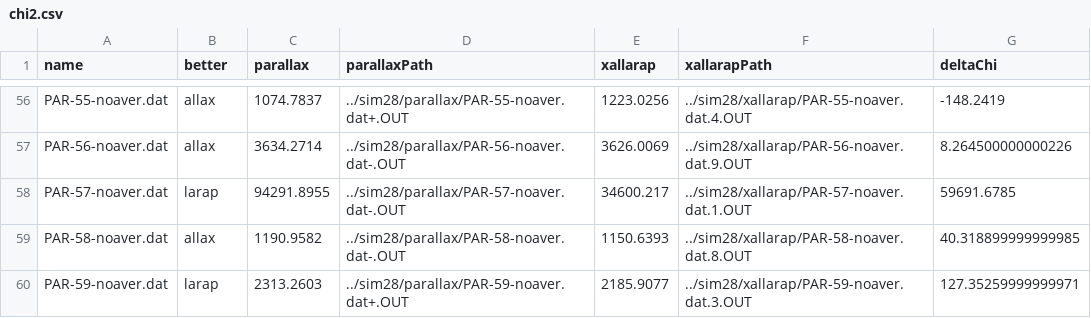
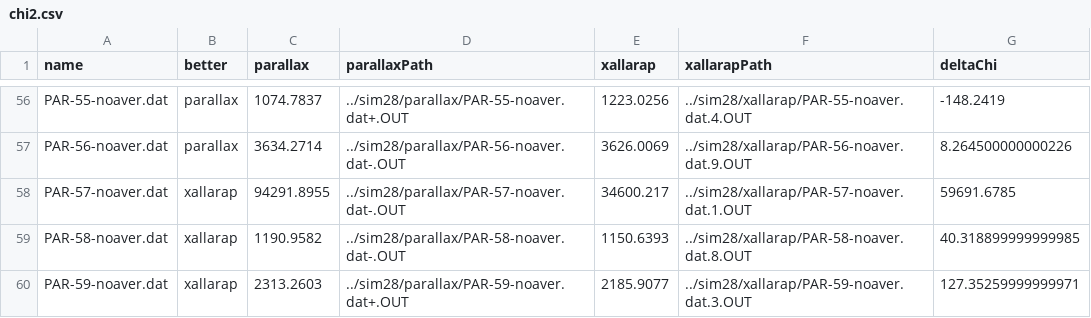
Before and after one commit to Jaclav/MicroLensingFund, a CSV file: sim28/chi2.csv, drawn as a sheet; only a part is shown, gaps mark what is left out; the diff covers the shown part only; the diff names each change by its address in the sheet, - before the commit and + after, or states it on an @@ line.

```diff
--- a/sim28/chi2.csv
+++ b/sim28/chi2.csv
-B56:B57 (better): allax
+B56:B57 (better): parallax
-B58 (better): larap
+B58 (better): xallarap
-B59 (better): allax
+B59 (better): xallarap
-B60 (better): larap
+B60 (better): xallarap
```
Also changed, not shown: 54 edited cells elsewhere in this file, 2 other files.
